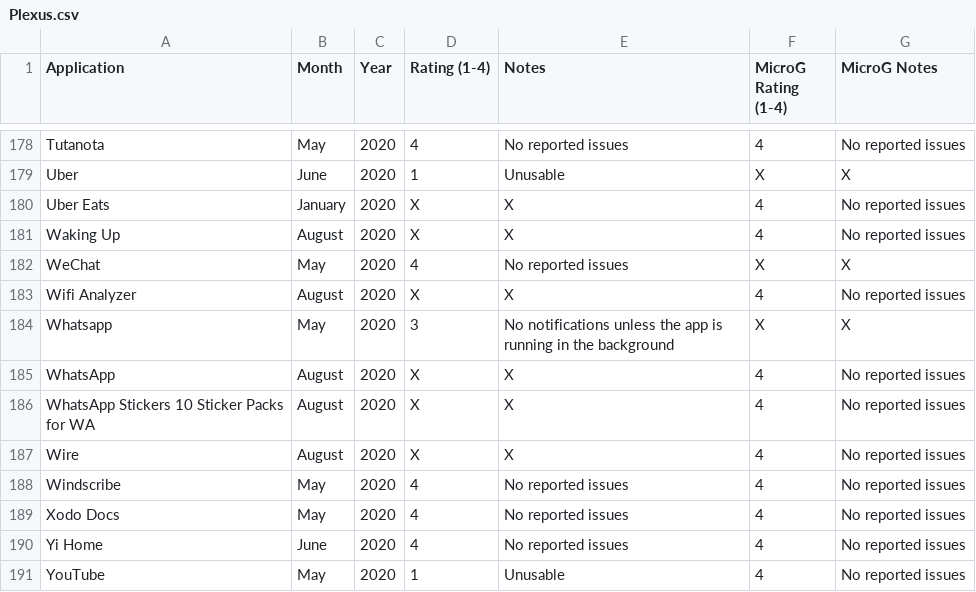
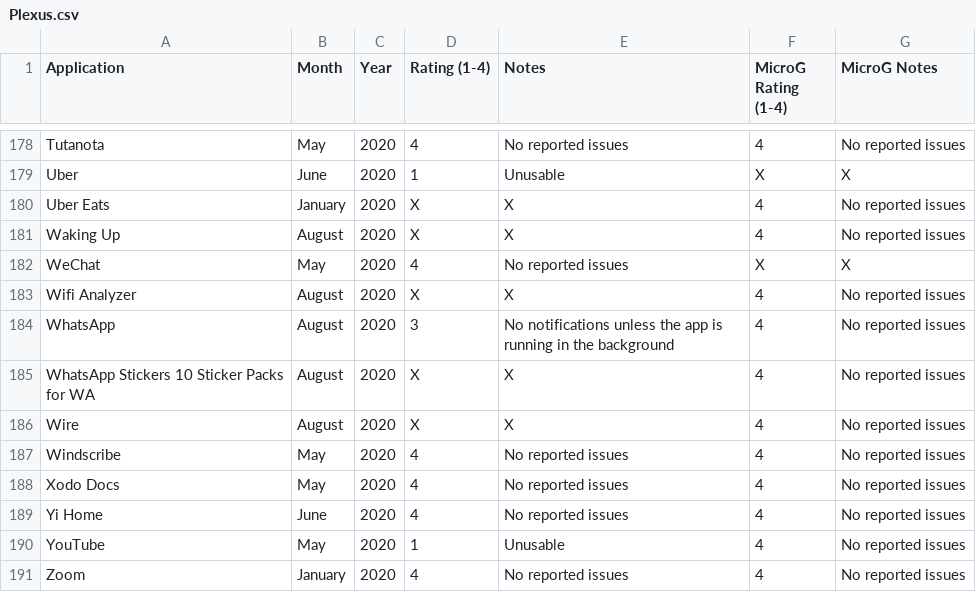
Before and after one commit to techlore/plexus, a CSV file: src/data/Plexus.csv, drawn as a sheet; only a part is shown, gaps mark what is left out; the shorter side is filled out with more unchanged rows.

Commit message:
Fix #36 double whatsApp entry

```diff
--- a/src/data/Plexus.csv
+++ b/src/data/Plexus.csv
@@ -183,4 +183,3 @@ WeChat,May,2020,4,No reported issues,X,X
 Wifi Analyzer,August,2020,X,X,4,No reported issues
-Whatsapp,May,2020,3,No notifications unless the app is running in the background,X,X
-WhatsApp,August,2020,X,X,4,No reported issues
+WhatsApp,August,2020,3,No notifications unless the app is running in the background,4,No reported issues
 WhatsApp Stickers 10 Sticker Packs for WA,August,2020,X,X,4,No reported issues
```
